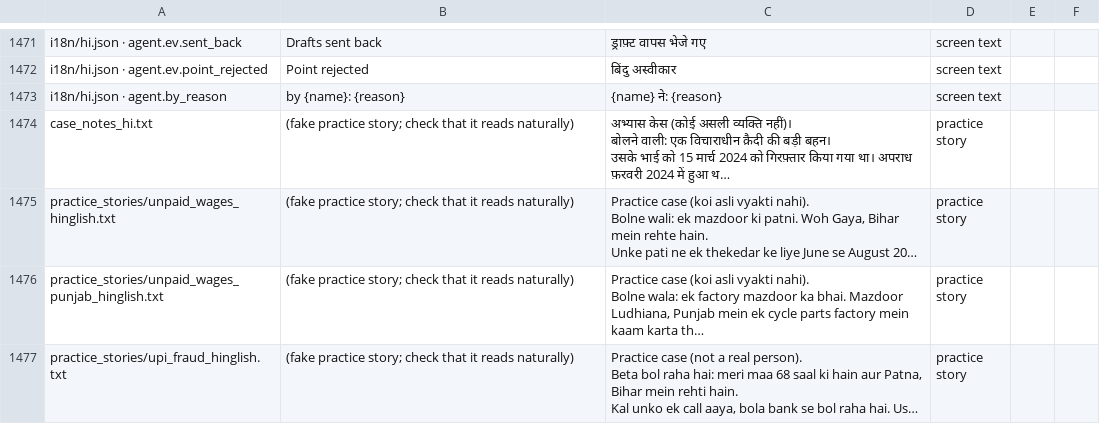
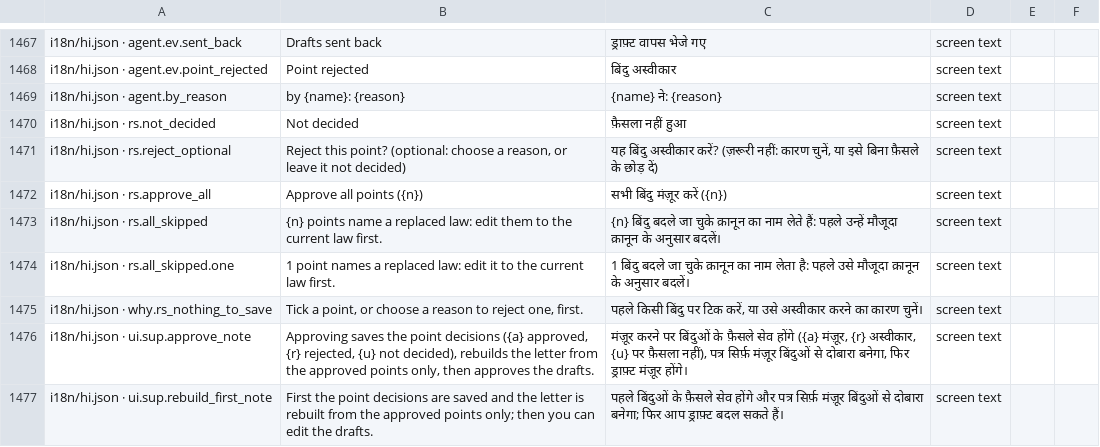
Before and after one commit to aspirantarushi/agent-raahi, a CSV file: docs/hindi_review.csv, drawn as a sheet; only a part is shown, gaps mark what is left out; the shorter side is filled out with more unchanged rows; long unchanged cells end in …; the diff covers the shown part only; the diff names each change by its address in the sheet, - before the commit and + after, or states it on an @@ line.

```diff
--- a/docs/hindi_review.csv
+++ b/docs/hindi_review.csv
+row 1470: i18n/hi.json · rs.not_decided | Not decided | फ़ैसला नहीं हुआ | screen text
+row 1471: i18n/hi.json · rs.reject_optional | Reject this point? (optional: choose a reason, or leave it not decided) | यह बिंदु अस्वीकार करें? (ज़रूरी नहीं: कारण चुनें, या इसे बिना फ़ैसले के छोड़ दें) | screen text
+row 1472: i18n/hi.json · rs.approve_all | Approve all points ({n}) | सभी बिंदु मंज़ूर करें ({n}) | screen text
+row 1473: i18n/hi.json · rs.all_skipped | {n} points name a replaced law: edit them to the current law first. | {n} बिंदु बदले जा चुके क़ानून का नाम लेते हैं: पहले उन्हें मौजूदा क़ानून के अनुसार बदलें। | screen text
+row 1474: i18n/hi.json · rs.all_skipped.one | 1 point names a replaced law: edit it to the current law first. | 1 बिंदु बदले जा चुके क़ानून का नाम लेता है: पहले उसे मौजूदा क़ानून के अनुसार बदलें। | screen text
+row 1475: i18n/hi.json · why.rs_nothing_to_save | Tick a point, or choose a reason to reject one, first. | पहले किसी बिंदु पर टिक करें, या उसे अस्वीकार करने का कारण चुनें। | screen text
+row 1476: i18n/hi.json · ui.sup.approve_note | Approving saves the point decisions ({a} approved, {r} rejected, {u} not decided), rebuilds the letter from the approved points only, then approves the drafts. | मंज़ूर करने पर बिंदुओं के फ़ैसले सेव होंगे ({a} मंज़ूर, {r} अस्वीकार, {u} पर फ़ैसला नहीं), पत्र सिर्फ़ मंज़ूर बिंदुओं से दोबारा बनेगा, फिर ड्राफ़्ट मंज़ूर होंगे। | screen text
+row 1477: i18n/hi.json · ui.sup.rebuild_first_note | First the point decisions are saved and the letter is rebuilt from the approved points only; then you can edit the drafts. | पहले बिंदुओं के फ़ैसले सेव होंगे और पत्र सिर्फ़ मंज़ूर बिंदुओं से दोबारा बनेगा; फिर आप ड्राफ़्ट बदल सकते हैं। | screen text
```
Also changed, not shown: 9 added rows, 6 removed rows and 16 edited cells elsewhere in this file, 11 other files.
